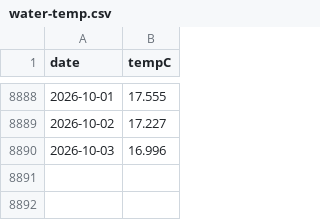
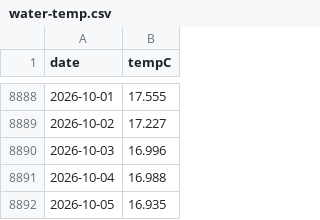
Before and after one commit to petedilworth/muskoka-tracker, a CSV file: data/water-temp.csv, drawn as a sheet; only a part is shown, gaps mark what is left out; the diff names each change by its address in the sheet, - before the commit and + after, or states it on an @@ line.

```diff
--- a/data/water-temp.csv
+++ b/data/water-temp.csv
+row 8891: 2026-10-04 | 16.988
+row 8892: 2026-10-05 | 16.935
```
Also changed, not shown: data/history/flow-02EB004.csv, data/history/flow-02EB008.csv, 20 other files.
